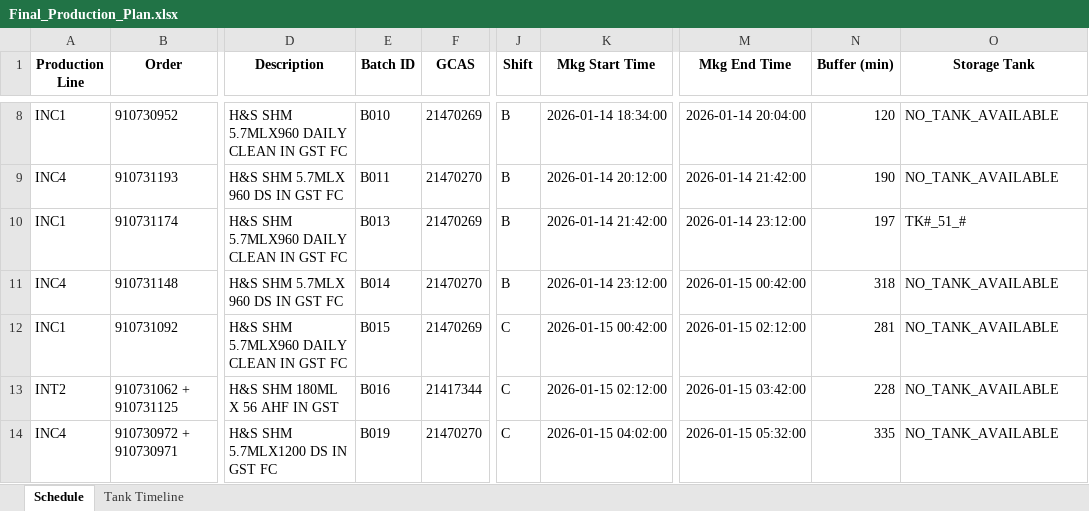
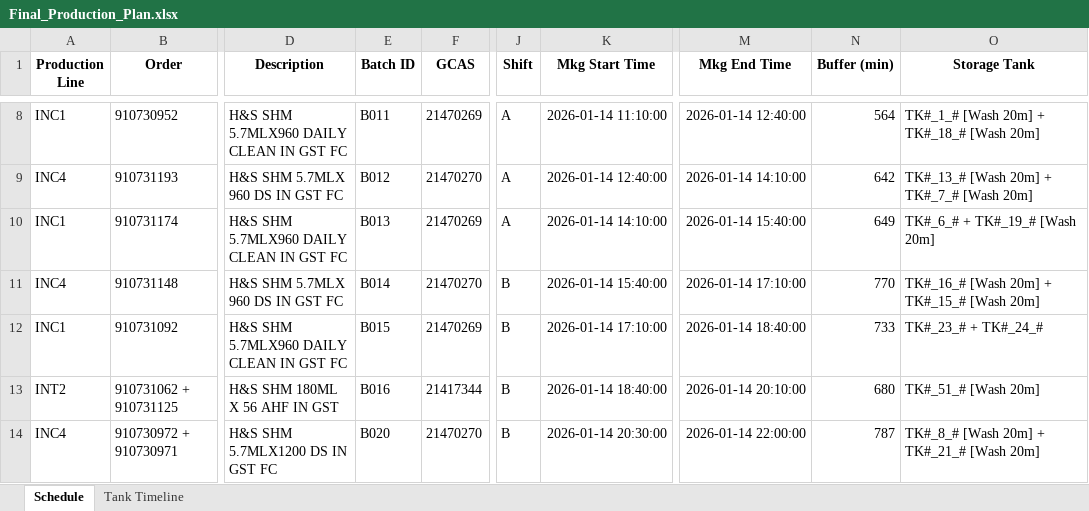
Before and after one commit to Aetheradix/PG-AutoProdTool, an Excel workbook: APPT/data/output/Final_Production_Plan.xlsx, sheet Schedule, drawn as a sheet; only a part is shown, gaps mark what is left out; values as stored, in another font and other column widths than the file's, no borders; the diff covers the shown part only; the diff names each change by its address in the sheet, - before the commit and + after, or states it on an @@ line.

Commit message:
Update: Tank Washouts fixed, conditioner additional rules

```diff
--- a/APPT/data/output/Final_Production_Plan.xlsx (sheet Schedule)
+++ b/APPT/data/output/Final_Production_Plan.xlsx (sheet Schedule)
-E8 (Batch ID): B010
+E8 (Batch ID): B011
-J8:J10 (Shift): B
+J8:J10 (Shift): A
-K8 (Mkg Start Time): 2026-01-14 18:34:00
+K8 (Mkg Start Time): 2026-01-14 11:10:00
-M8 (Mkg End Time): 2026-01-14 20:04:00
+M8 (Mkg End Time): 2026-01-14 12:40:00
-N8 (Buffer (min)): 120
+N8 (Buffer (min)): 564
-O8 (Storage Tank): NO_TANK_AVAILABLE
+O8 (Storage Tank): TK#_1_# [Wash 20m] + TK#_18_# [Wash 20m]
-E9 (Batch ID): B011
+E9 (Batch ID): B012
-K9 (Mkg Start Time): 2026-01-14 20:12:00
+K9 (Mkg Start Time): 2026-01-14 12:40:00
-M9 (Mkg End Time): 2026-01-14 21:42:00
+M9 (Mkg End Time): 2026-01-14 14:10:00
-N9 (Buffer (min)): 190
+N9 (Buffer (min)): 642
-O9 (Storage Tank): NO_TANK_AVAILABLE
+O9 (Storage Tank): TK#_13_# [Wash 20m] + TK#_7_# [Wash 20m]
-K10 (Mkg Start Time): 2026-01-14 21:42:00
+K10 (Mkg Start Time): 2026-01-14 14:10:00
-M10 (Mkg End Time): 2026-01-14 23:12:00
+M10 (Mkg End Time): 2026-01-14 15:40:00
-N10 (Buffer (min)): 197
+N10 (Buffer (min)): 649
-O10 (Storage Tank): TK#_51_#
+O10 (Storage Tank): TK#_6_# + TK#_19_# [Wash 20m]
-K11 (Mkg Start Time): 2026-01-14 23:12:00
+K11 (Mkg Start Time): 2026-01-14 15:40:00
-M11 (Mkg End Time): 2026-01-15 00:42:00
+M11 (Mkg End Time): 2026-01-14 17:10:00
-N11 (Buffer (min)): 318
+N11 (Buffer (min)): 770
-O11 (Storage Tank): NO_TANK_AVAILABLE
+O11 (Storage Tank): TK#_16_# [Wash 20m] + TK#_15_# [Wash 20m]
-J12:J14 (Shift): C
+J12:J14 (Shift): B
-K12 (Mkg Start Time): 2026-01-15 00:42:00
+K12 (Mkg Start Time): 2026-01-14 17:10:00
-M12 (Mkg End Time): 2026-01-15 02:12:00
+M12 (Mkg End Time): 2026-01-14 18:40:00
-N12 (Buffer (min)): 281
+N12 (Buffer (min)): 733
-O12 (Storage Tank): NO_TANK_AVAILABLE
+O12 (Storage Tank): TK#_23_# + TK#_24_#
-K13 (Mkg Start Time): 2026-01-15 02:12:00
+K13 (Mkg Start Time): 2026-01-14 18:40:00
-M13 (Mkg End Time): 2026-01-15 03:42:00
+M13 (Mkg End Time): 2026-01-14 20:10:00
-N13 (Buffer (min)): 228
+N13 (Buffer (min)): 680
-O13 (Storage Tank): NO_TANK_AVAILABLE
+O13 (Storage Tank): TK#_51_# [Wash 20m]
-E14 (Batch ID): B019
+E14 (Batch ID): B020
-K14 (Mkg Start Time): 2026-01-15 04:02:00
+K14 (Mkg Start Time): 2026-01-14 20:30:00
-M14 (Mkg End Time): 2026-01-15 05:32:00
+M14 (Mkg End Time): 2026-01-14 22:00:00
-N14 (Buffer (min)): 335
+N14 (Buffer (min)): 787
-O14 (Storage Tank): NO_TANK_AVAILABLE
+O14 (Storage Tank): TK#_8_# [Wash 20m] + TK#_21_# [Wash 20m]
```
Also changed, not shown: 6 added rows, 5 removed rows and 93 edited cells elsewhere in this sheet, sheet Tank Timeline, 1 other file.
